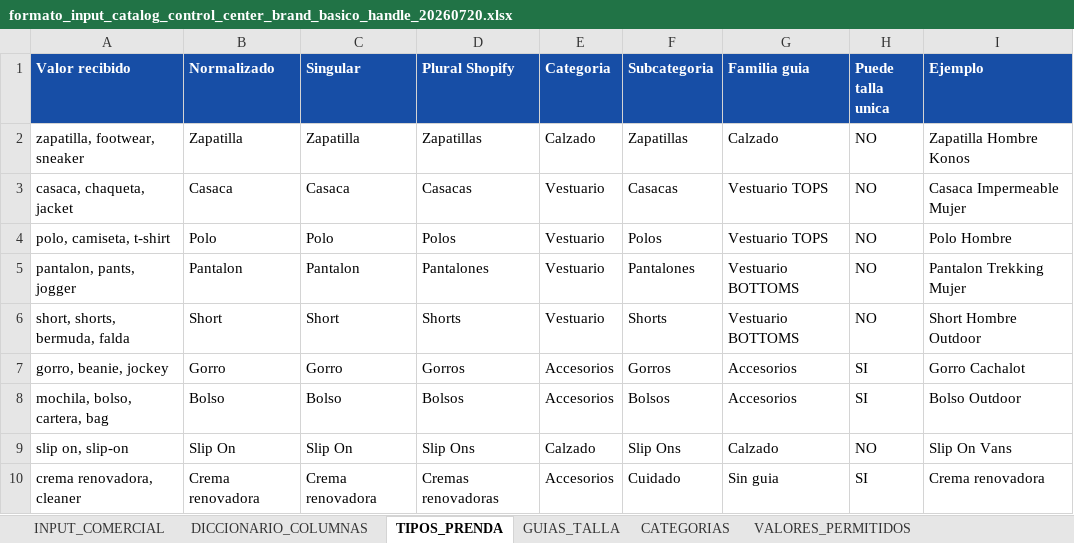
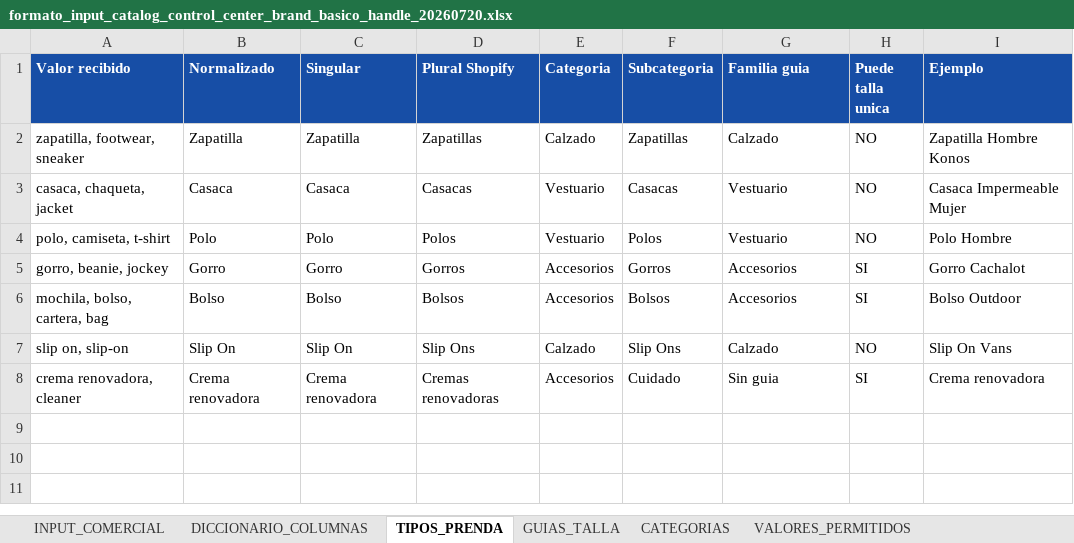
Before and after one commit to HugoCamara7/catalogo-control-center, an Excel workbook: outputs/formato_input_catalog_control_center_brand_basico_handle_20260720.xlsx, sheet TIPOS_PRENDA, drawn as a sheet; values as stored, in another font and other column widths than the file's, no borders; the diff names each change by its address in the sheet, - before the commit and + after, or states it on an @@ line.

```diff
--- a/outputs/formato_input_catalog_control_center_brand_basico_handle_20260720.xlsx (sheet TIPOS_PRENDA)
+++ b/outputs/formato_input_catalog_control_center_brand_basico_handle_20260720.xlsx (sheet TIPOS_PRENDA)
-G3:G4 (Familia guia): Vestuario TOPS
+G3:G4 (Familia guia): Vestuario
-row 5: pantalon, pants, jogger | Pantalon | Pantalon | Pantalones | Vestuario | Pantalones | Vestuario BOTTOMS | NO | Pantalon Trekking Mujer
-row 6: short, shorts, bermuda, falda | Short | Short | Shorts | Vestuario | Shorts | Vestuario BOTTOMS | NO | Short Hombre Outdoor
```
Also changed, not shown: sheet GUIAS_TALLA, sheet DICCIONARIO_COLUMNAS, sheet CATEGORIAS, sheet INPUT_COMERCIAL, outputs/formato_input_catalog_control_center.xlsx, outputs/formato_input_catalog_control_center_top_bottom_20260720.xlsx.
